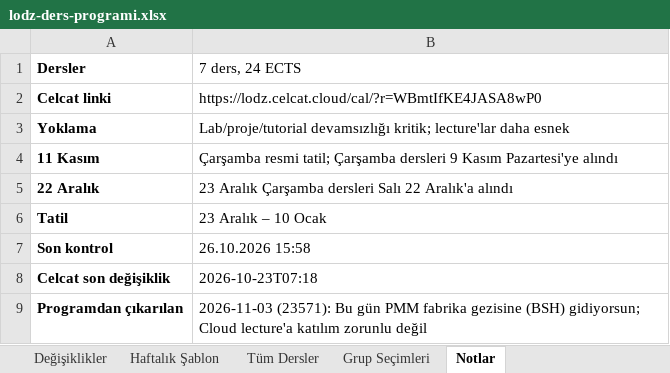
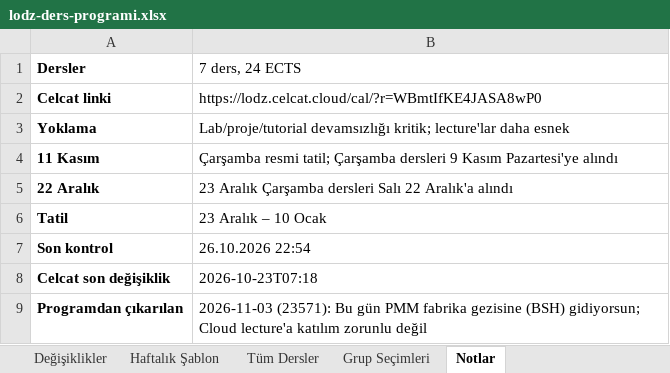
Before and after one commit to ilhandemirel/lodz-ders-takip, an Excel workbook: docs/lodz-ders-programi.xlsx, sheet Notlar, drawn as a sheet; values as stored, in another font and other column widths than the file's, no borders; the diff names each change by its address in the sheet, - before the commit and + after, or states it on an @@ line.

```diff
--- a/docs/lodz-ders-programi.xlsx (sheet Notlar)
+++ b/docs/lodz-ders-programi.xlsx (sheet Notlar)
-B7 (7 ders, 24 ECTS): 26.10.2026 15:58
+B7 (7 ders, 24 ECTS): 26.10.2026 22:54
```
Also changed, not shown: sheet Değişiklikler, 3 other files.
